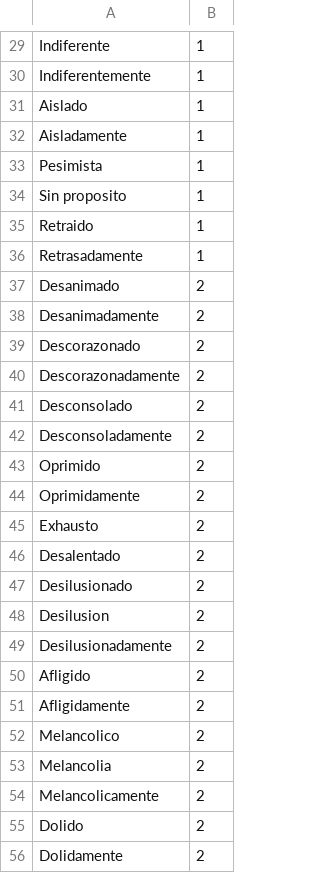
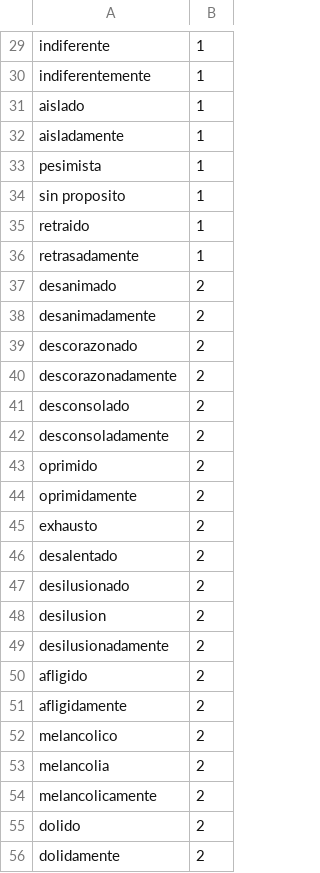
Before and after one commit to soyisuss/_lenguaje, a CSV file: Code/v3/tristeza.csv, drawn as a sheet; only a part is shown, gaps mark what is left out; the diff covers the shown part only; the diff names each change by its address in the sheet, - before the commit and + after, or states it on an @@ line.

```diff
--- a/Code/v3/tristeza.csv
+++ b/Code/v3/tristeza.csv
-A29: Indiferente
+A29: indiferente
-A30: Indiferentemente
+A30: indiferentemente
-A31: Aislado
+A31: aislado
-A32: Aisladamente
+A32: aisladamente
-A33: Pesimista
+A33: pesimista
-A34: Sin proposito
+A34: sin proposito
-A35: Retraido
+A35: retraido
-A36: Retrasadamente
+A36: retrasadamente
-A37: Desanimado
+A37: desanimado
-A38: Desanimadamente
+A38: desanimadamente
-A39: Descorazonado
+A39: descorazonado
-A40: Descorazonadamente
+A40: descorazonadamente
-A41: Desconsolado
+A41: desconsolado
-A42: Desconsoladamente
+A42: desconsoladamente
-A43: Oprimido
+A43: oprimido
-A44: Oprimidamente
+A44: oprimidamente
-A45: Exhausto
+A45: exhausto
-A46: Desalentado
+A46: desalentado
-A47: Desilusionado
+A47: desilusionado
-A48: Desilusion
+A48: desilusion
-A49: Desilusionadamente
+A49: desilusionadamente
-A50: Afligido
+A50: afligido
-A51: Afligidamente
+A51: afligidamente
-A52: Melancolico
+A52: melancolico
-A53: Melancolia
+A53: melancolia
-A54: Melancolicamente
+A54: melancolicamente
-A55: Dolido
+A55: dolido
-A56: Dolidamente
+A56: dolidamente
```
Also changed, not shown: 91 edited cells elsewhere in this file, Code/v3/felicidad.csv, Code/v3/miedo.csv, 2 other files.
